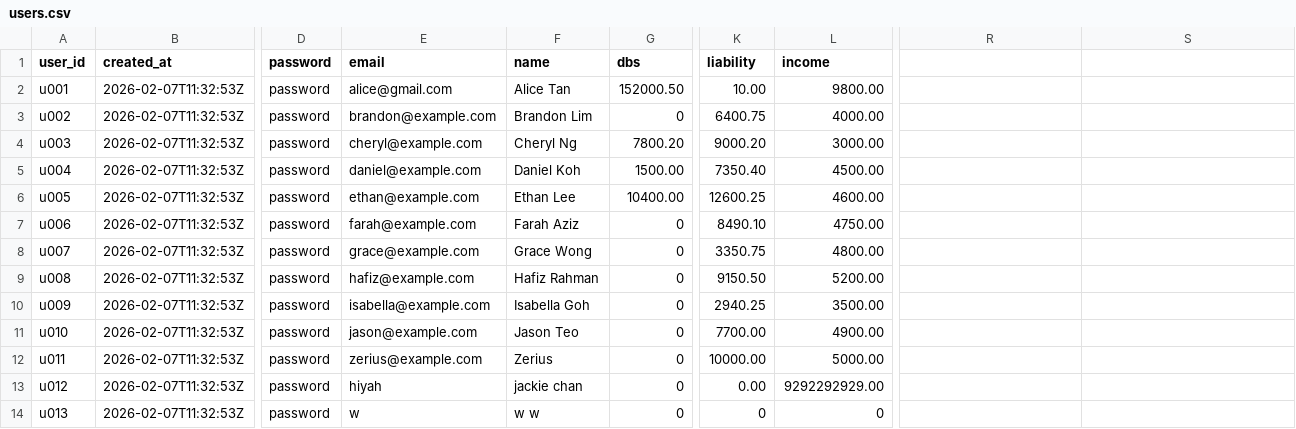
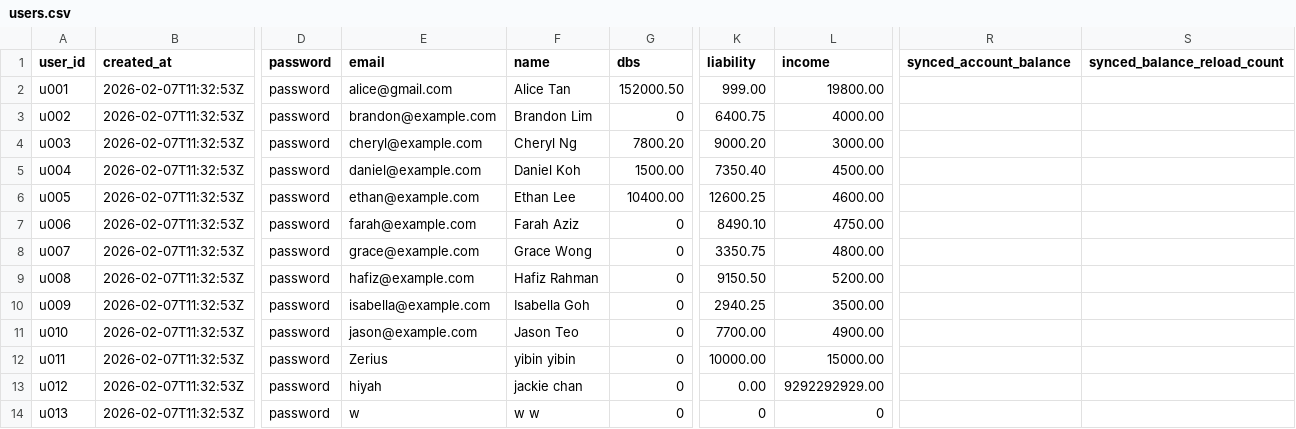
Before and after one commit to Zerius7733/FinTech, a CSV file: backend/csv_data/users.csv, drawn as a sheet; only a part is shown, gaps mark what is left out; the diff names each change by its address in the sheet, - before the commit and + after, or states it on an @@ line.

```diff
--- a/backend/csv_data/users.csv
+++ b/backend/csv_data/users.csv
-R1: (empty)
+R1: synced_account_balance
-S1: (empty)
+S1: synced_balance_reload_count
-K2 (liability): 10.00
+K2 (liability): 999.00
-L2 (income): 9800.00
+L2 (income): 19800.00
-E12 (email): zerius@example.com
+E12 (email): Zerius
-F12 (name): Zerius
+F12 (name): yibin yibin
-L12 (income): 5000.00
+L12 (income): 15000.00
```
Also changed, not shown: 4 other files.
